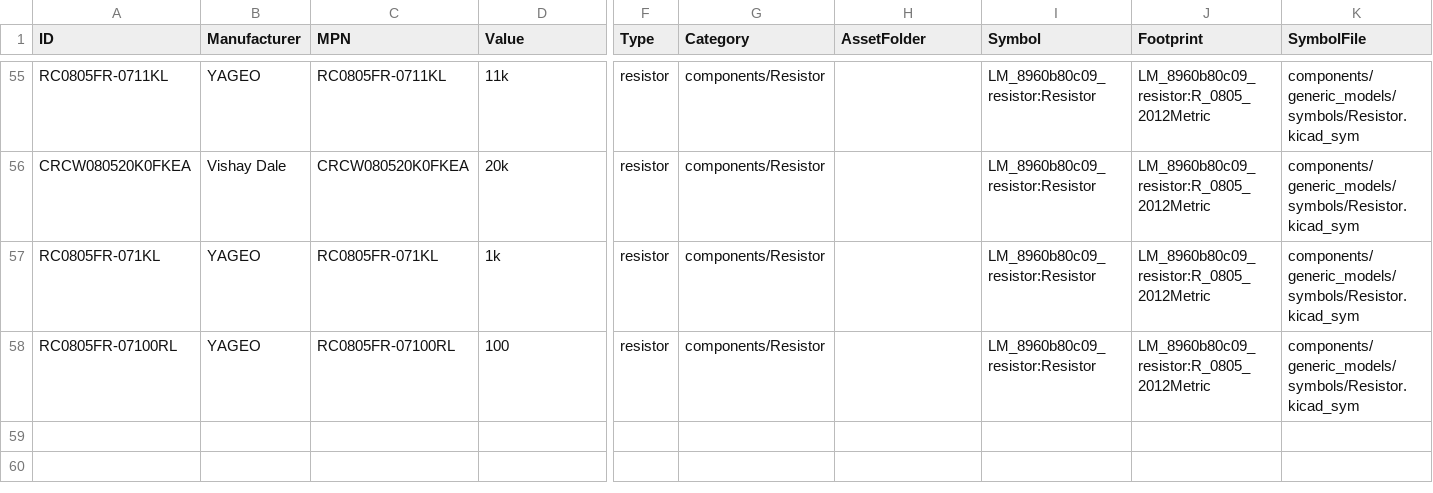
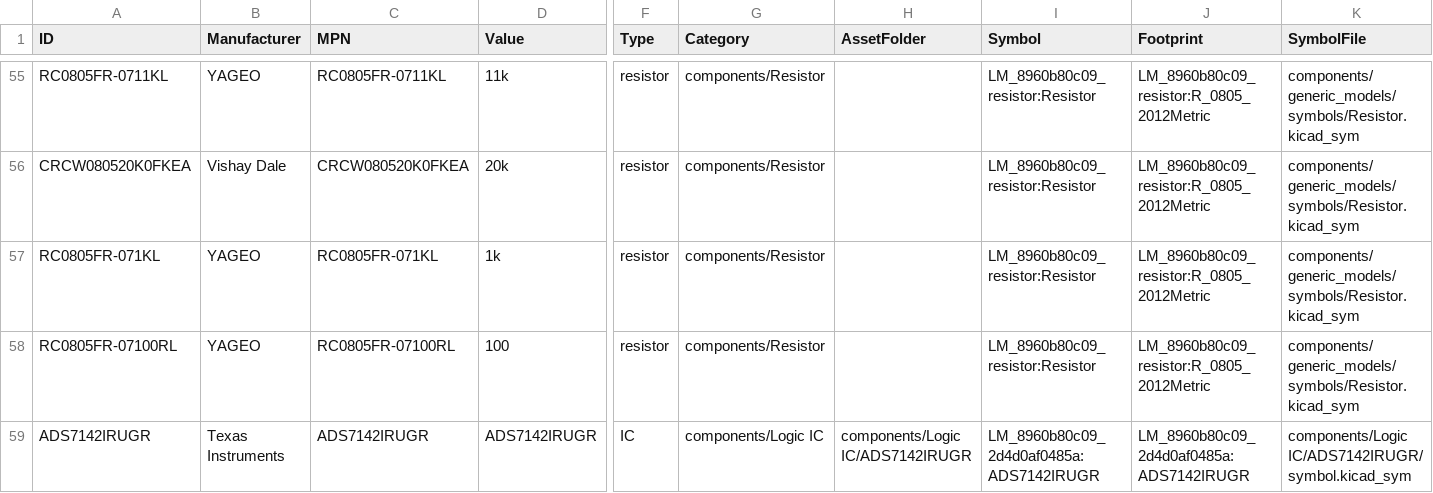
Before and after one commit to Anteater-Electric-Racing/electrical-pcbs, a CSV file: 26-27/Standard Parts Library/Anteater Parts/appdata/components.csv, drawn as a sheet; only a part is shown, gaps mark what is left out; rows hold the shown columns only; the diff names each change by its address in the sheet, - before the commit and + after, or states it on an @@ line.

Commit message:
Add Texas Instruments ADS7142IRUGR

```diff
--- a/26-27/Standard Parts Library/Anteater Parts/appdata/components.csv
+++ b/26-27/Standard Parts Library/Anteater Parts/appdata/components.csv
+row 59: ADS7142IRUGR | Texas Instruments | ADS7142IRUGR | ADS7142IRUGR | IC | components/Logic IC | components/Logic IC/ADS7142IRUGR | LM_8960b80c09_2d4d0af0485a:ADS7142IRUGR | LM_8960b80c09_2d4d0af0485a:ADS7142IRUGR | components/Logic IC/ADS7142IRUGR/symbol.kicad_sym
```
Also changed, not shown: 10 other files.
